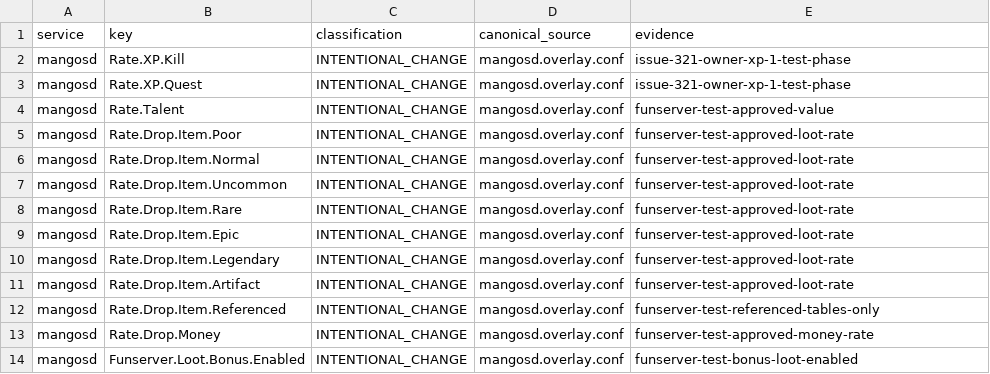
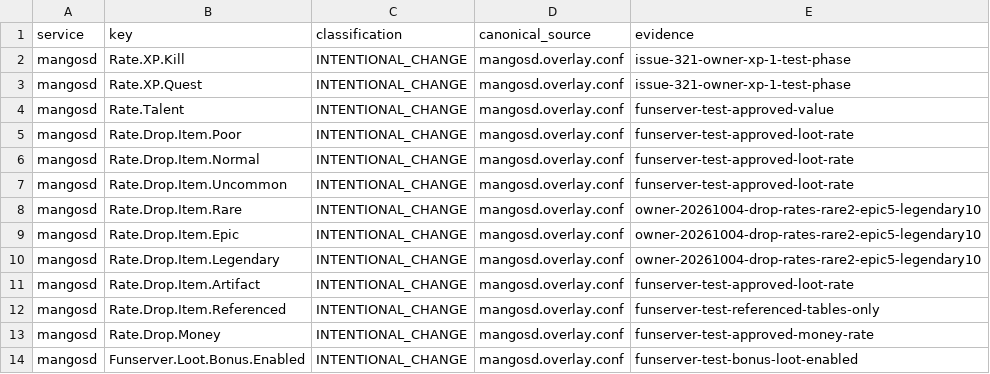
Before and after one commit to Cilverkrow/twow-repo, a TSV file: config/canonical/profiles/funserver-test/semantic-profile.tsv, drawn as a sheet; only a part is shown.

```diff
--- a/config/canonical/profiles/funserver-test/semantic-profile.tsv
+++ b/config/canonical/profiles/funserver-test/semantic-profile.tsv
@@ -7,5 +7,5 @@ mangosd	Rate.Drop.Item.Normal	INTENTIONAL_CHANGE	mangosd.overlay.conf	funserver-
 mangosd	Rate.Drop.Item.Uncommon	INTENTIONAL_CHANGE	mangosd.overlay.conf	funserver-test-approved-loot-rate
-mangosd	Rate.Drop.Item.Rare	INTENTIONAL_CHANGE	mangosd.overlay.conf	funserver-test-approved-loot-rate
-mangosd	Rate.Drop.Item.Epic	INTENTIONAL_CHANGE	mangosd.overlay.conf	funserver-test-approved-loot-rate
-mangosd	Rate.Drop.Item.Legendary	INTENTIONAL_CHANGE	mangosd.overlay.conf	funserver-test-approved-loot-rate
+mangosd	Rate.Drop.Item.Rare	INTENTIONAL_CHANGE	mangosd.overlay.conf	owner-20261004-drop-rates-rare2-epic5-legendary10
+mangosd	Rate.Drop.Item.Epic	INTENTIONAL_CHANGE	mangosd.overlay.conf	owner-20261004-drop-rates-rare2-epic5-legendary10
+mangosd	Rate.Drop.Item.Legendary	INTENTIONAL_CHANGE	mangosd.overlay.conf	owner-20261004-drop-rates-rare2-epic5-legendary10
 mangosd	Rate.Drop.Item.Artifact	INTENTIONAL_CHANGE	mangosd.overlay.conf	funserver-test-approved-loot-rate
```
Also changed, not shown: 1 other file.
